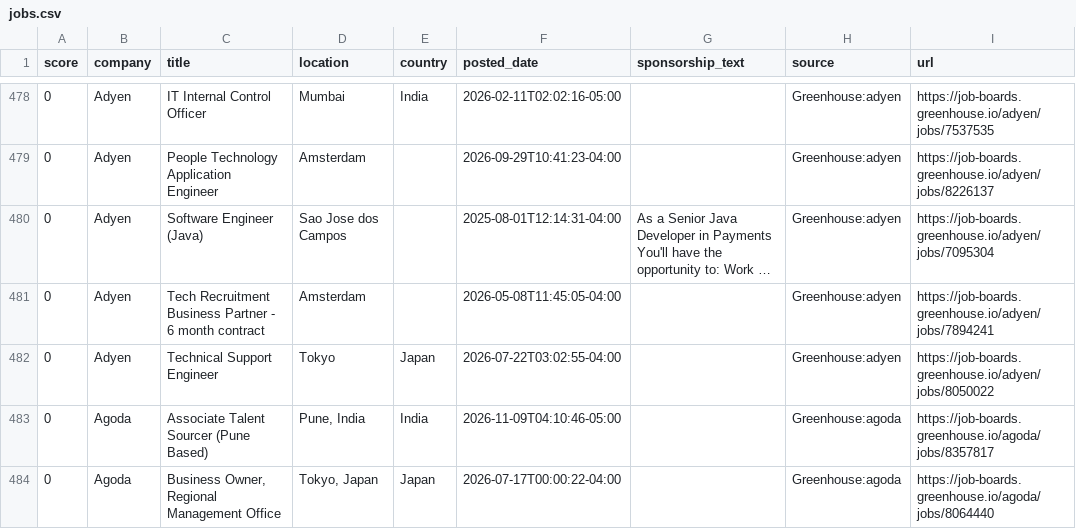
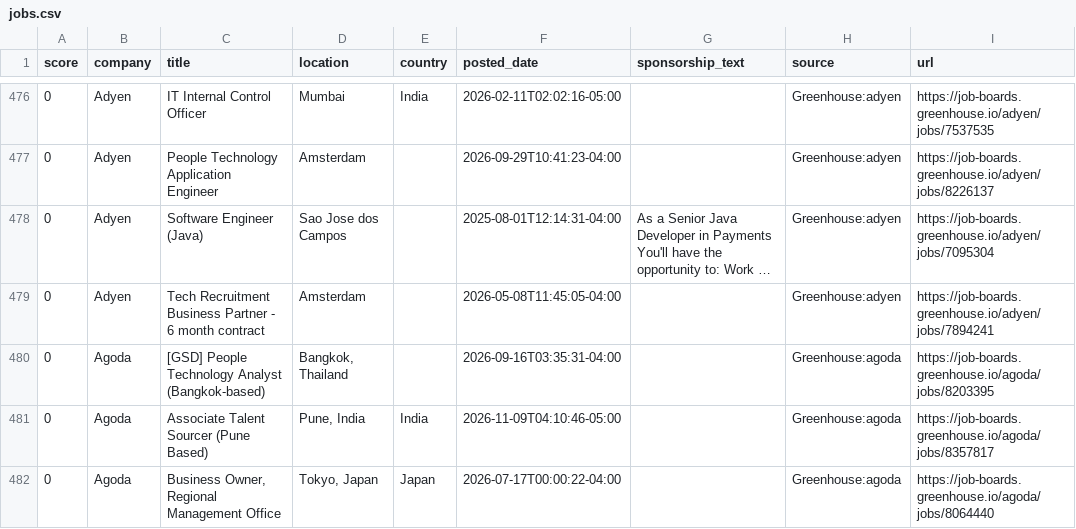
Before and after one commit to jzikim/global-internship-hunter, a CSV file: data/jobs.csv, drawn as a sheet; only a part is shown, gaps mark what is left out; long unchanged cells end in …; the diff covers the shown part only.

```diff
--- a/data/jobs.csv
+++ b/data/jobs.csv
@@ -481,3 +479,3 @@
 0,Adyen,Tech Recruitment Business Partner - 6 month contract,Amsterdam,,2026-05-08T11:45:05-04:00,,Greenhouse:adyen,https://job-boards.greenhouse.io/adyen/jobs/7894241
-0,Adyen,Technical Support Engineer,Tokyo,Japan,2026-07-22T03:02:55-04:00,,Greenhouse:adyen,https://job-boards.greenhouse.io/adyen/jobs/8050022
+0,Agoda,[GSD] People Technology Analyst (Bangkok-based),"Bangkok, Thailand",,2026-09-16T03:35:31-04:00,,Greenhouse:agoda,https://job-boards.greenhouse.io/agoda/jobs/8203395
 0,Agoda,Associate Talent Sourcer (Pune Based),"Pune, India",India,2026-11-09T04:10:46-05:00,,Greenhouse:agoda,https://job-boards.greenhouse.io/agoda/jobs/8357817
```
Also changed, not shown: 4 added rows, 6 removed rows and 3 edited cells elsewhere in this file, data/ai_candidates.csv, 5 other files.
